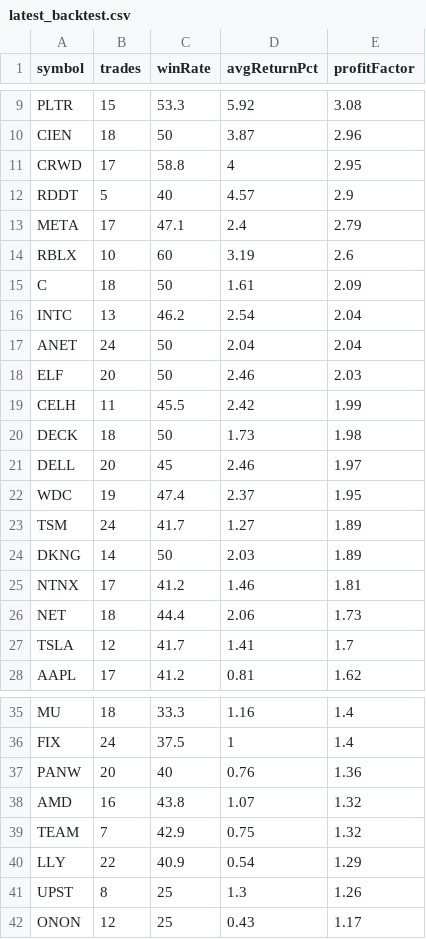
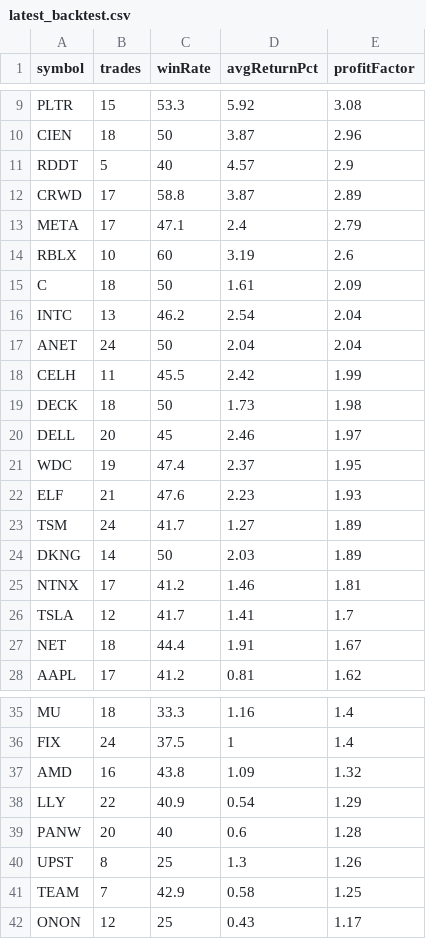
Before and after one commit to narendra0467/Trading-System, a CSV file: reports/latest_backtest.csv, drawn as a sheet; only a part is shown, gaps mark what is left out.

```diff
--- a/reports/latest_backtest.csv
+++ b/reports/latest_backtest.csv
@@ -10,4 +10,4 @@ PLTR,15,53.3,5.92,3.08
 CIEN,18,50,3.87,2.96
-CRWD,17,58.8,4,2.95
 RDDT,5,40,4.57,2.9
+CRWD,17,58.8,3.87,2.89
 META,17,47.1,2.4,2.79
@@ -17,3 +17,2 @@ INTC,13,46.2,2.54,2.04
 ANET,24,50,2.04,2.04
-ELF,20,50,2.46,2.03
 CELH,11,45.5,2.42,1.99
@@ -22,2 +21,3 @@ DELL,20,45,2.46,1.97
 WDC,19,47.4,2.37,1.95
+ELF,21,47.6,2.23,1.93
 TSM,24,41.7,1.27,1.89
@@ -25,4 +25,4 @@ DKNG,14,50,2.03,1.89
 NTNX,17,41.2,1.46,1.81
-NET,18,44.4,2.06,1.73
 TSLA,12,41.7,1.41,1.7
+NET,18,44.4,1.91,1.67
 AAPL,17,41.2,0.81,1.62
@@ -36,7 +36,7 @@ MU,18,33.3,1.16,1.4
 FIX,24,37.5,1,1.4
-PANW,20,40,0.76,1.36
-AMD,16,43.8,1.07,1.32
-TEAM,7,42.9,0.75,1.32
+AMD,16,43.8,1.09,1.32
 LLY,22,40.9,0.54,1.29
+PANW,20,40,0.6,1.28
 UPST,8,25,1.3,1.26
+TEAM,7,42.9,0.58,1.25
 ONON,12,25,0.43,1.17
```
Also changed, not shown: reports/hidden_multibagger_discovery_scanner.csv, reports/latest_high_risk_scan.csv, 19 other files.
